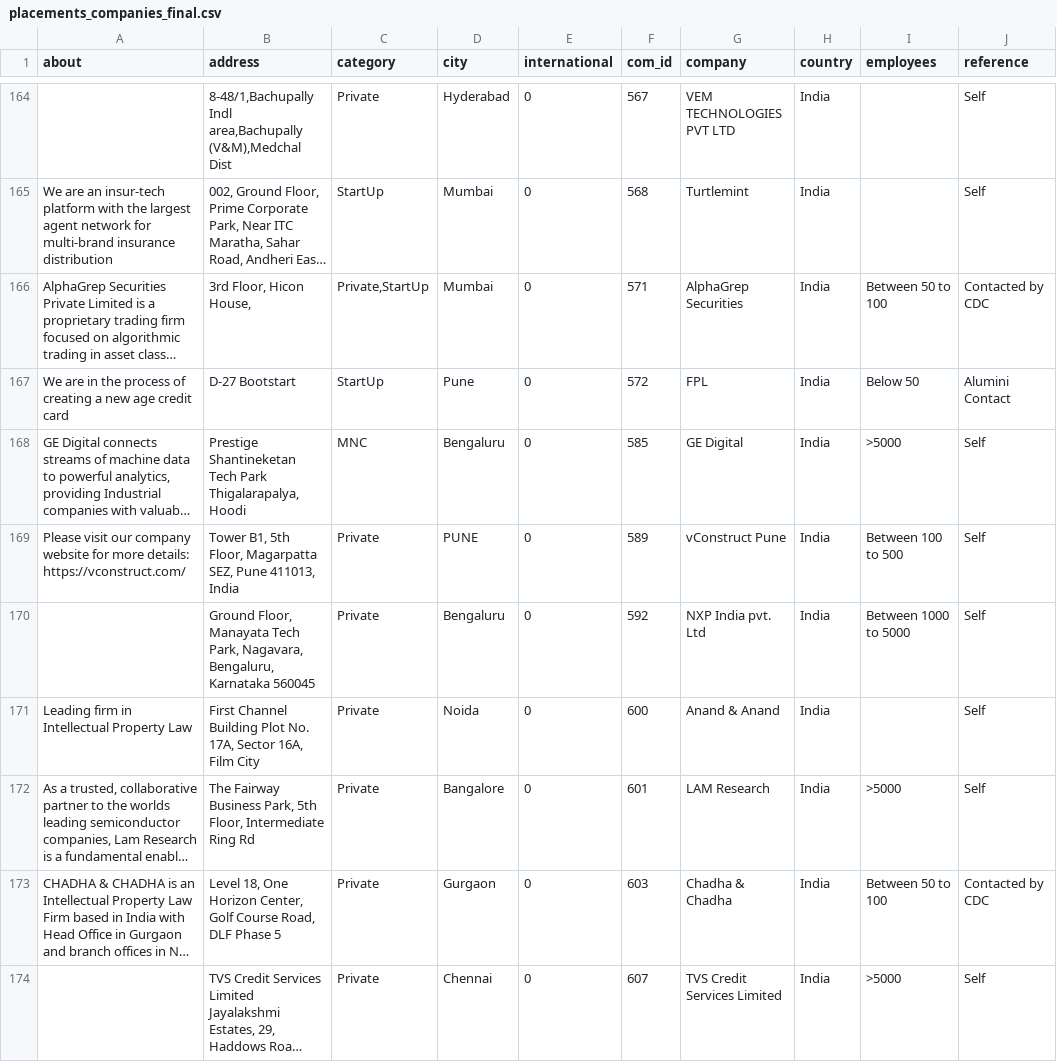
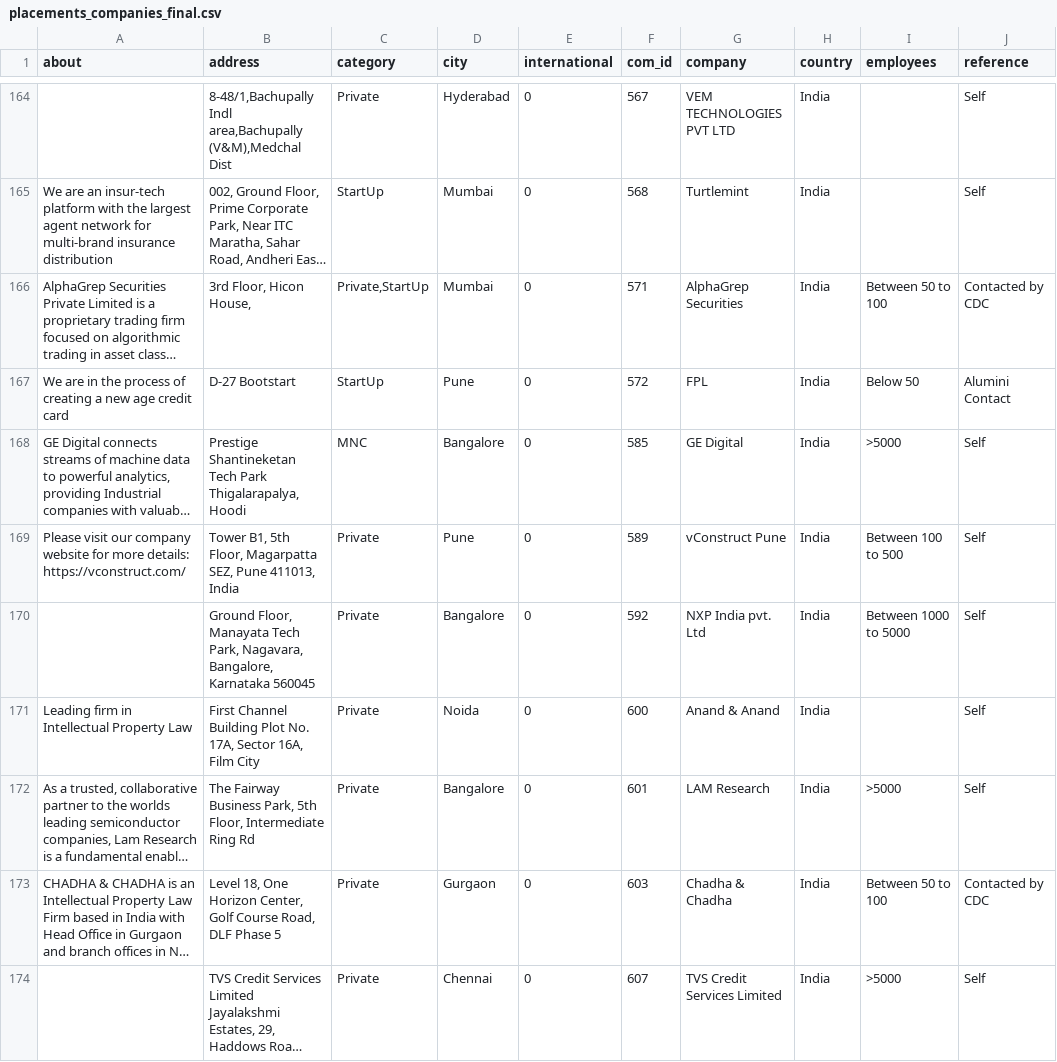
Before and after one commit to Sidaartha/PlacementAnalyzer, a CSV file: ScrapingScripts/OutputFiles/placements_companies_final.csv, drawn as a sheet; only a part is shown, gaps mark what is left out; long unchanged cells end in …; the diff covers the shown part only; the diff names each change by its address in the sheet, - before the commit and + after, or states it on an @@ line.

```diff
--- a/ScrapingScripts/OutputFiles/placements_companies_final.csv
+++ b/ScrapingScripts/OutputFiles/placements_companies_final.csv
-D168 (city): Bengaluru
+D168 (city): Bangalore
-D169 (city): PUNE
+D169 (city): Pune
-B170 (address): …Park, Nagavara, Bengaluru, Karnataka 560045
+B170 (address): …Park, Nagavara, Bangalore, Karnataka 560045
-D170 (city): Bengaluru
+D170 (city): Bangalore
```
Also changed, not shown: 48 edited cells elsewhere in this file.
